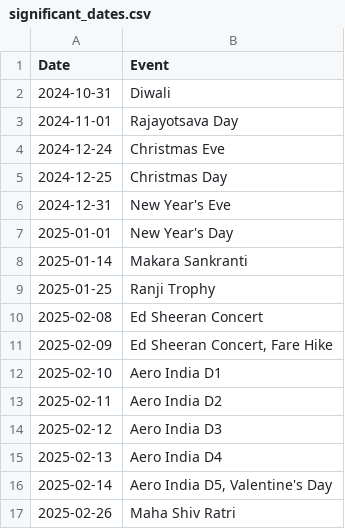
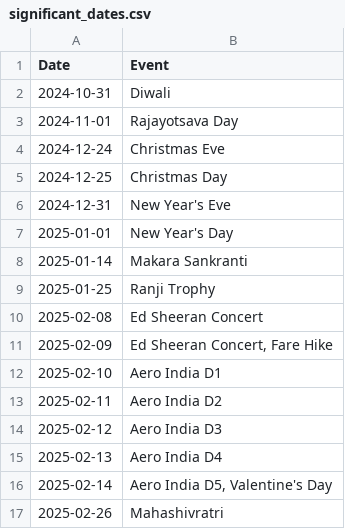
Before and after one commit to thecont1/namma-metro-ridership-tracker, a CSV file: significant_dates.csv, drawn as a sheet.

```diff
--- a/significant_dates.csv
+++ b/significant_dates.csv
@@ -16,2 +16,2 @@ Date,Event
 2025-02-14,"Aero India D5, Valentine's Day"
-2025-02-26,"Maha Shiv Ratri"
+2025-02-26,"Mahashivratri"
```
Also changed, not shown: 1 other file.
